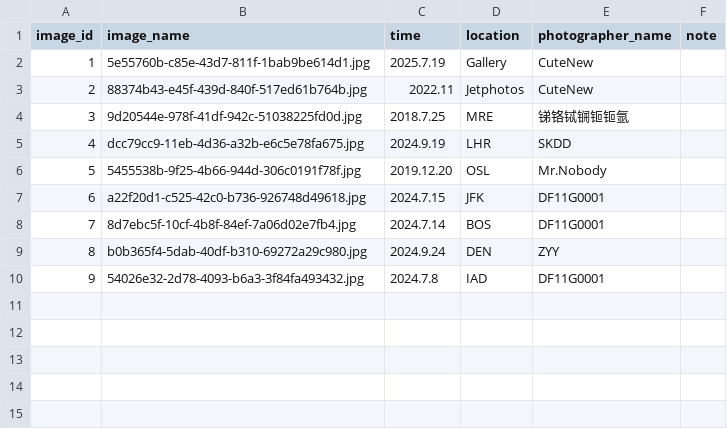
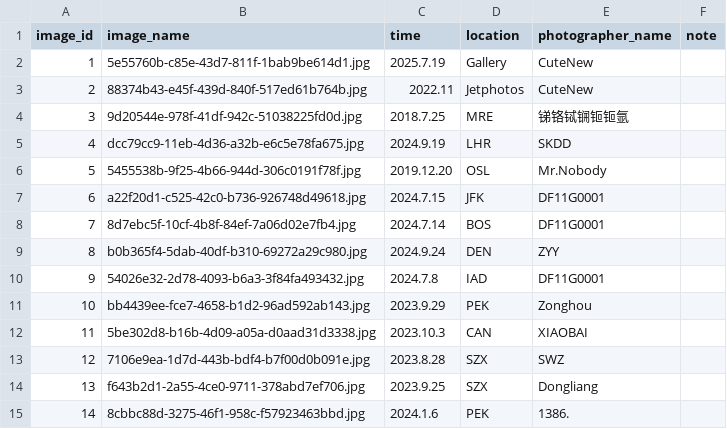
Before and after one commit to CuteNewWebDeveloper/CuteNew_gallery, a CSV file: docs/images/image_log.csv, drawn as a sheet.

```diff
--- a/docs/images/image_log.csv
+++ b/docs/images/image_log.csv
@@ -10 +10,6 @@ image_id,image_name,time,location,photographer_name,note
 9,54026e32-2d78-4093-b6a3-3f84fa493432.jpg,2024.7.8,IAD,DF11G0001,
+10,bb4439ee-fce7-4658-b1d2-96ad592ab143.jpg,2023.9.29,PEK,Zonghou,
+11,5be302d8-b16b-4d09-a05a-d0aad31d3338.jpg,2023.10.3,CAN,XIAOBAI,
+12,7106e9ea-1d7d-443b-bdf4-b7f00d0b091e.jpg,2023.8.28,SZX,SWZ,
+13,f643b2d1-2a55-4ce0-9711-378abd7ef706.jpg,2023.9.25,SZX,Dongliang,
+14,8cbbc88d-3275-46f1-958c-f57923463bbd.jpg,2024.1.6,PEK,1386.,
```
Also changed, not shown: 21 other files.
